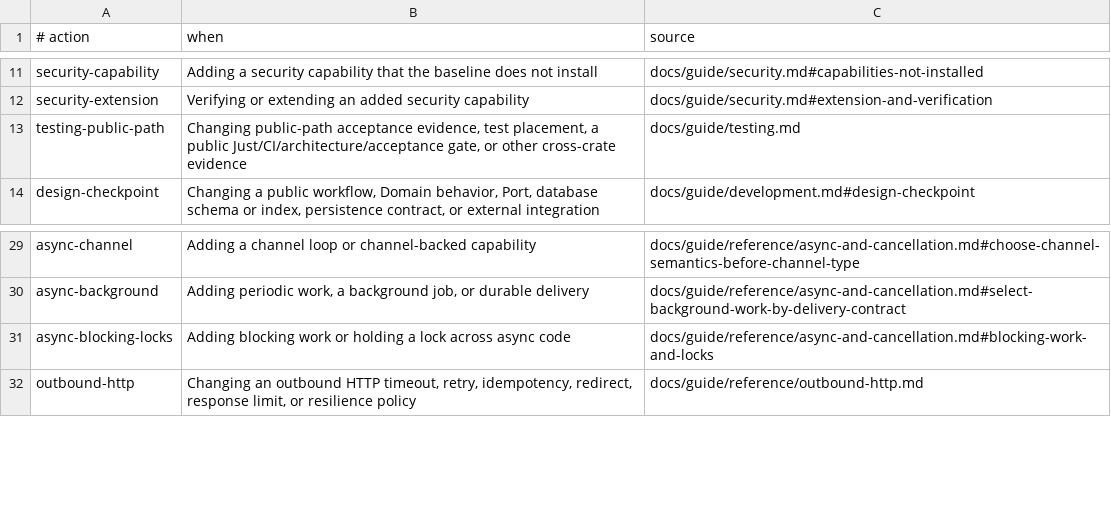
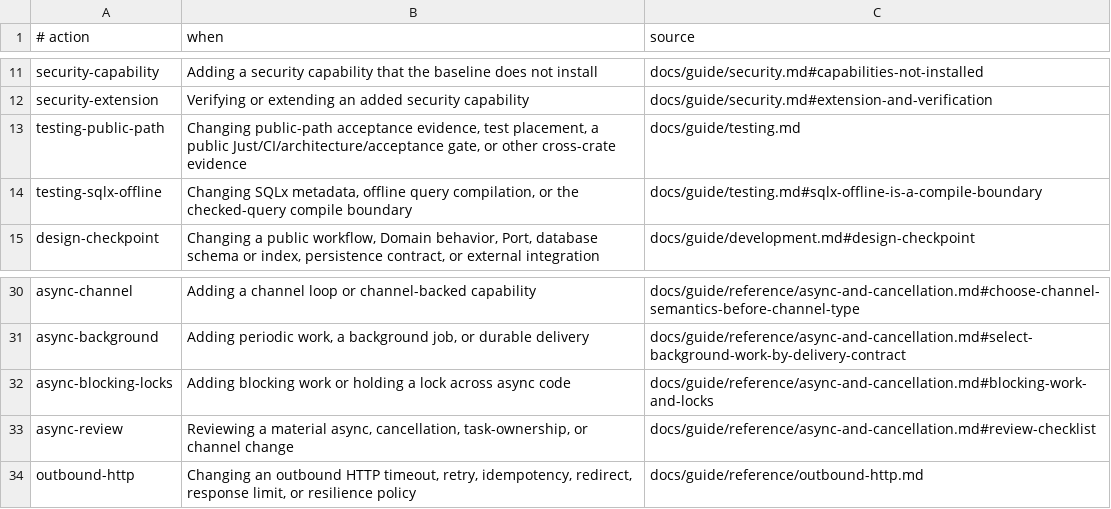
Before and after one commit to ralchemy/rust-web-foundry, a TSV file: docs/agents/context-routes.tsv, drawn as a sheet; only a part is shown, gaps mark what is left out; the diff names each change by its address in the sheet, - before the commit and + after, or states it on an @@ line.

Commit message:
docs: add focused budget route actions

```diff
--- a/docs/agents/context-routes.tsv
+++ b/docs/agents/context-routes.tsv
+row 14: testing-sqlx-offline | Changing SQLx metadata, offline query compilation, or the checked-query compile boundary | docs/guide/testing.md#sqlx-offline-is-a-compile-boundary
+row 33: async-review | Reviewing a material async, cancellation, task-ownership, or channel change | docs/guide/reference/async-and-cancellation.md#review-checklist
```
